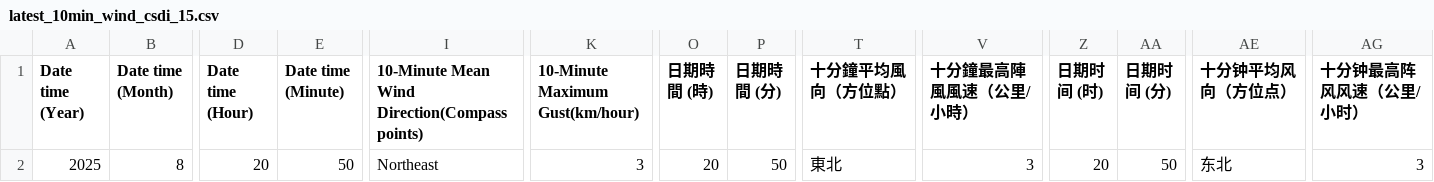
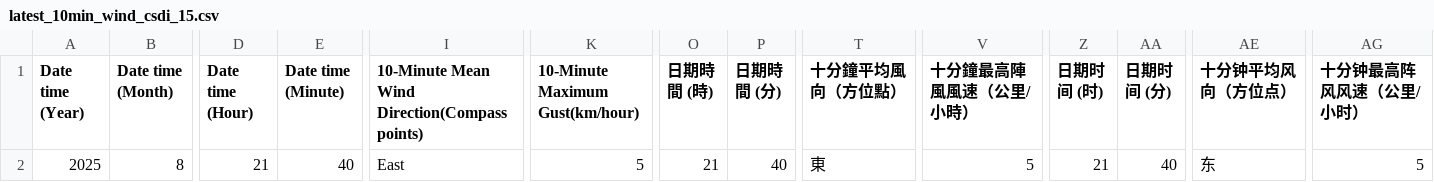
Before and after one commit to cysyiu/WeatherMap, a CSV file: Data/Wind_data/latest_10min_wind_csdi_15.csv, drawn as a sheet; only a part is shown, gaps mark what is left out; the diff names each change by its address in the sheet, - before the commit and + after, or states it on an @@ line.

```diff
--- a/Data/Wind_data/latest_10min_wind_csdi_15.csv
+++ b/Data/Wind_data/latest_10min_wind_csdi_15.csv
-D2 (Date time (Hour)): 20
+D2 (Date time (Hour)): 21
-E2 (Date time (Minute)): 50
+E2 (Date time (Minute)): 40
-I2: Northeast
+I2: East
-K2 (10-Minute Maximum Gust(km/hour)): 3
+K2 (10-Minute Maximum Gust(km/hour)): 5
-O2 (日期時間 (時)): 20
+O2 (日期時間 (時)): 21
-P2 (日期時間 (分)): 50
+P2 (日期時間 (分)): 40
-T2 (十分鐘平均風向（方位點）): 東北
+T2 (十分鐘平均風向（方位點）): 東
-V2 (十分鐘最高陣風風速（公里/小時）): 3
+V2 (十分鐘最高陣風風速（公里/小時）): 5
-Z2 (日期时间 (时)): 20
+Z2 (日期时间 (时)): 21
-AA2 (日期时间 (分)): 50
+AA2 (日期时间 (分)): 40
-AE2 (十分钟平均风向（方位点）): 东北
+AE2 (十分钟平均风向（方位点）): 东
-AG2 (十分钟最高阵风风速（公里/小时）): 3
+AG2 (十分钟最高阵风风速（公里/小时）): 5
```
Also changed, not shown: Data/Wind_data/latest_10min_wind_csdi_12.csv, Data/Wind_data/latest_10min_wind_csdi_21.csv, 27 other files.
